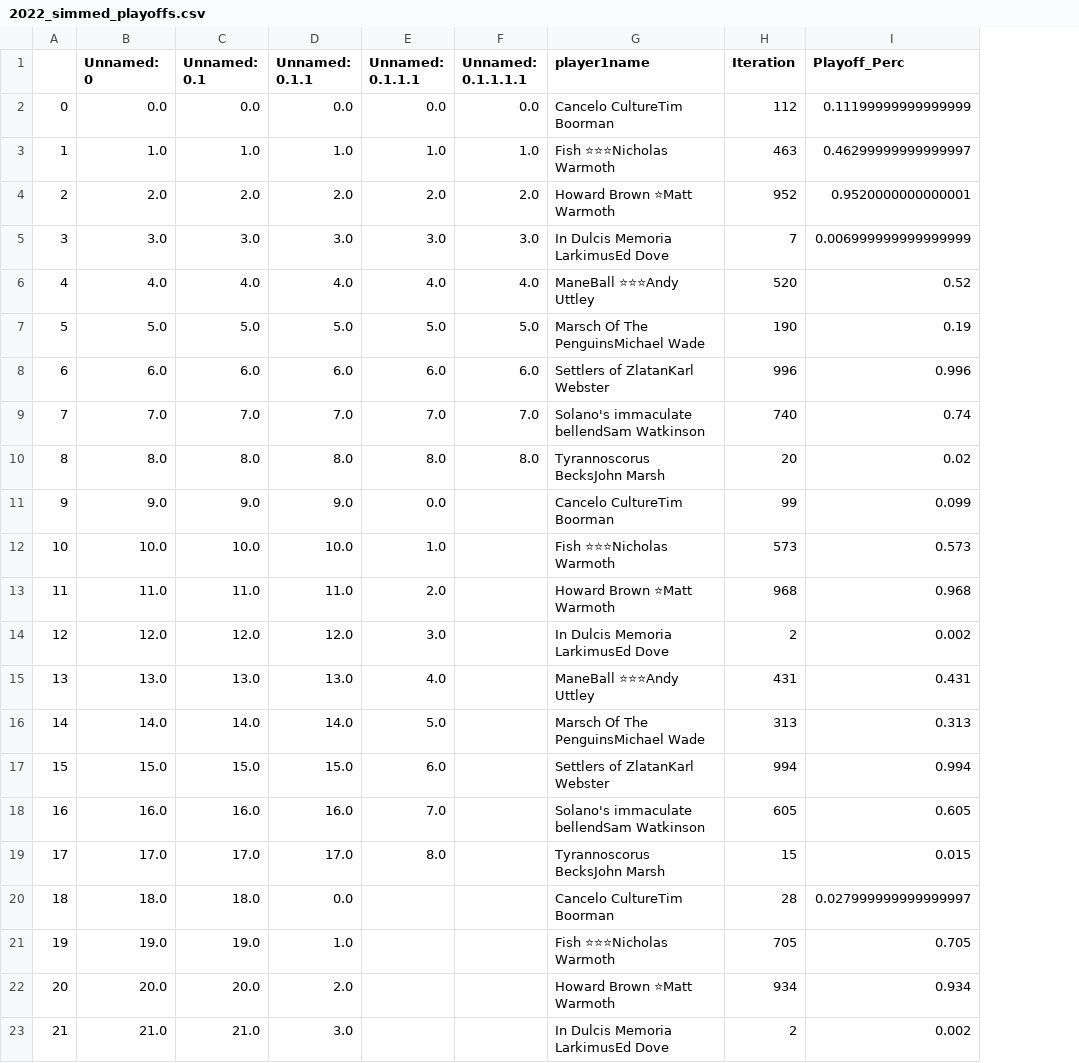
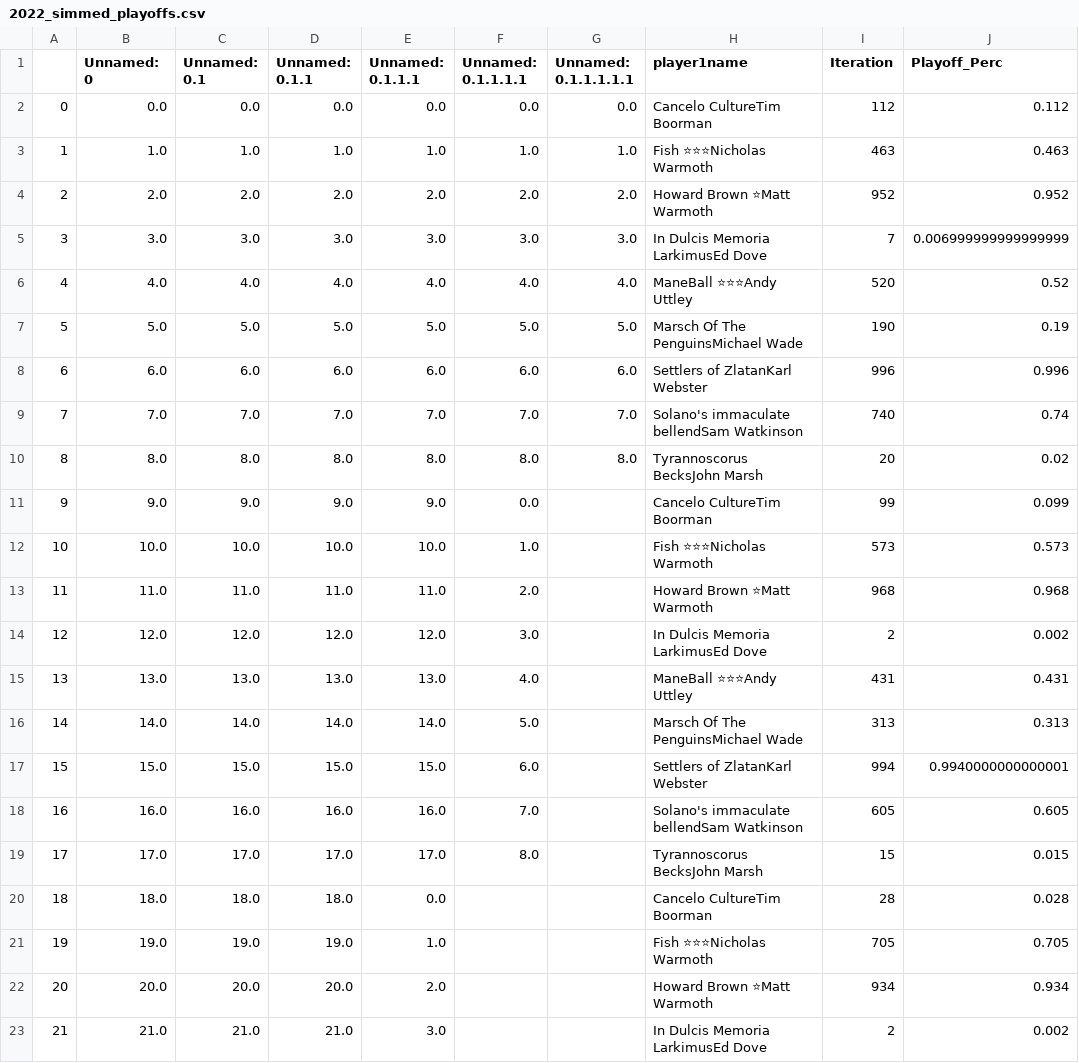
Before and after one commit to andyuttley/JB_Simulator, a CSV file: 2022_simmed_playoffs.csv, drawn as a sheet; only a part is shown; addresses are those after the commit; the diff covers the shown part only; the diff names each change by its address in the sheet, - before the commit and + after, or states it on an @@ line.

```diff
--- a/2022_simmed_playoffs.csv
+++ b/2022_simmed_playoffs.csv
+column G (Unnamed: 0.1.1.1.1.1), rows 2-10: 0.0 | 1.0 | 2.0 | 3.0 | 4.0 | 5.0 | 6.0 | 7.0 | 8.0
-J2 (Playoff_Perc): 0.11199999999999999
+J2 (Playoff_Perc): 0.112
-J3 (Playoff_Perc): 0.46299999999999997
+J3 (Playoff_Perc): 0.463
-J4 (Playoff_Perc): 0.9520000000000001
+J4 (Playoff_Perc): 0.952
-E11 (Unnamed: 0.1.1.1): 0.0
+E11 (Unnamed: 0.1.1.1): 9.0
-F11 (Unnamed: 0.1.1.1.1): (empty)
+F11 (Unnamed: 0.1.1.1.1): 0.0
-E12 (Unnamed: 0.1.1.1): 1.0
+E12 (Unnamed: 0.1.1.1): 10.0
-F12 (Unnamed: 0.1.1.1.1): (empty)
+F12 (Unnamed: 0.1.1.1.1): 1.0
-E13 (Unnamed: 0.1.1.1): 2.0
+E13 (Unnamed: 0.1.1.1): 11.0
-F13 (Unnamed: 0.1.1.1.1): (empty)
+F13 (Unnamed: 0.1.1.1.1): 2.0
-E14 (Unnamed: 0.1.1.1): 3.0
+E14 (Unnamed: 0.1.1.1): 12.0
-F14 (Unnamed: 0.1.1.1.1): (empty)
+F14 (Unnamed: 0.1.1.1.1): 3.0
-E15 (Unnamed: 0.1.1.1): 4.0
+E15 (Unnamed: 0.1.1.1): 13.0
-F15 (Unnamed: 0.1.1.1.1): (empty)
+F15 (Unnamed: 0.1.1.1.1): 4.0
-E16 (Unnamed: 0.1.1.1): 5.0
+E16 (Unnamed: 0.1.1.1): 14.0
-F16 (Unnamed: 0.1.1.1.1): (empty)
+F16 (Unnamed: 0.1.1.1.1): 5.0
-E17 (Unnamed: 0.1.1.1): 6.0
+E17 (Unnamed: 0.1.1.1): 15.0
-F17 (Unnamed: 0.1.1.1.1): (empty)
+F17 (Unnamed: 0.1.1.1.1): 6.0
-J17 (Playoff_Perc): 0.994
+J17 (Playoff_Perc): 0.9940000000000001
-E18 (Unnamed: 0.1.1.1): 7.0
+E18 (Unnamed: 0.1.1.1): 16.0
-F18 (Unnamed: 0.1.1.1.1): (empty)
+F18 (Unnamed: 0.1.1.1.1): 7.0
-E19 (Unnamed: 0.1.1.1): 8.0
+E19 (Unnamed: 0.1.1.1): 17.0
-F19 (Unnamed: 0.1.1.1.1): (empty)
+F19 (Unnamed: 0.1.1.1.1): 8.0
-D20 (Unnamed: 0.1.1): 0.0
+D20 (Unnamed: 0.1.1): 18.0
-E20 (Unnamed: 0.1.1.1): (empty)
+E20 (Unnamed: 0.1.1.1): 0.0
-J20 (Playoff_Perc): 0.027999999999999997
+J20 (Playoff_Perc): 0.028
-D21 (Unnamed: 0.1.1): 1.0
+D21 (Unnamed: 0.1.1): 19.0
-E21 (Unnamed: 0.1.1.1): (empty)
+E21 (Unnamed: 0.1.1.1): 1.0
-D22 (Unnamed: 0.1.1): 2.0
+D22 (Unnamed: 0.1.1): 20.0
-E22 (Unnamed: 0.1.1.1): (empty)
+E22 (Unnamed: 0.1.1.1): 2.0
-D23 (Unnamed: 0.1.1): 3.0
+D23 (Unnamed: 0.1.1): 21.0
-E23 (Unnamed: 0.1.1.1): (empty)
+E23 (Unnamed: 0.1.1.1): 3.0
```
Also changed, not shown: 9 added rows, 59 edited cells and row numbers in column A elsewhere in this file, 2022_actual_results.csv, 2022_h2h.csv, 1 other file.
